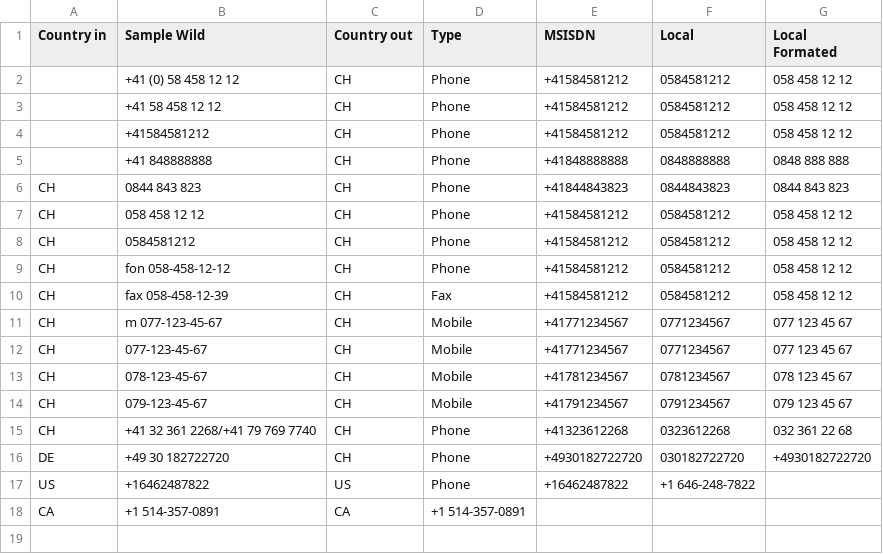
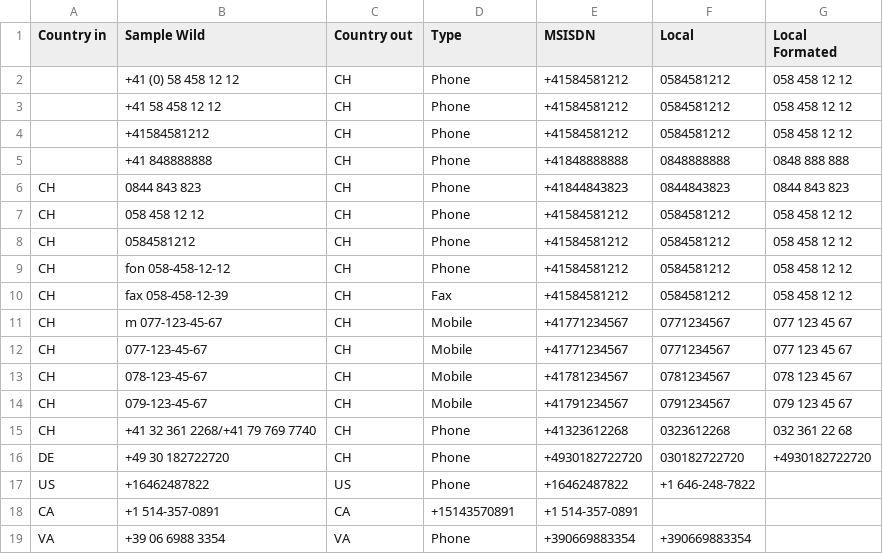
Before and after one commit to chatelao/osm-phones, a CSV file: src/number.csv, drawn as a sheet.

Commit message:
Update number.csv

```diff
--- a/src/number.csv
+++ b/src/number.csv
@@ -17,2 +17,3 @@ DE,+49 30 182722720,CH,Phone,+4930182722720,030182722720,+4930182722720
 US,+16462487822,US,Phone,+16462487822,+1 646-248-7822
-CA,+1 514-357-0891,CA,+1 514-357-0891
+CA,+1 514-357-0891,CA,+15143570891,+1 514-357-0891
+VA,+39 06 6988 3354,VA,Phone,+390669883354,+390669883354
```
